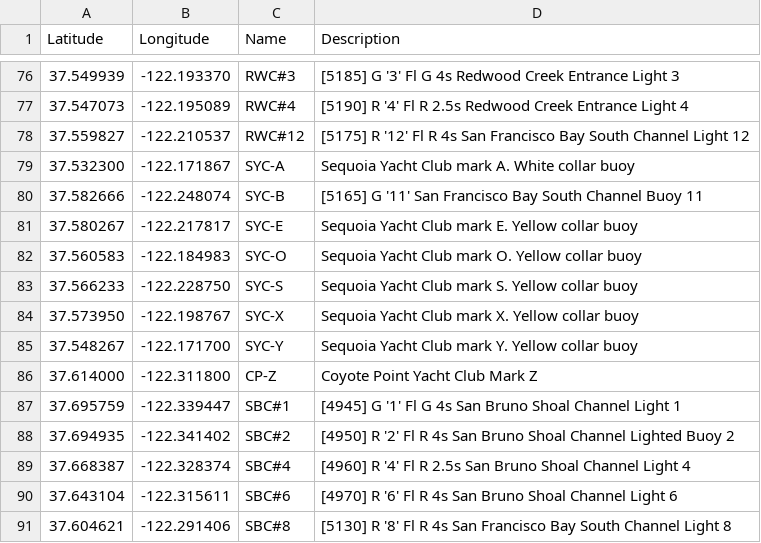
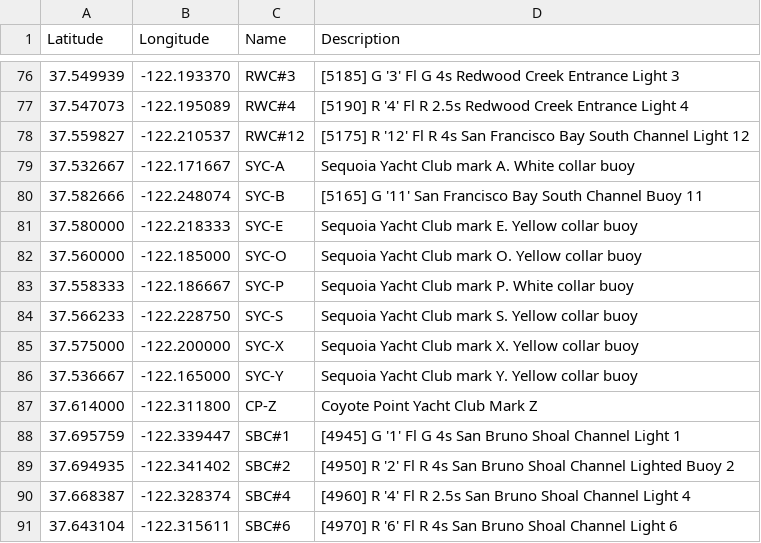
Before and after one commit to nkiesel/YRA-Marks, a CSV file: San_Francisco.csv, drawn as a sheet; only a part is shown, gaps mark what is left out; the shorter side is filled out with more unchanged rows.

Commit message:
updated SYC marks based on data from https://www.sequoiayc.org/regattas-&-weekend-races

```diff
--- a/San_Francisco.csv
+++ b/San_Francisco.csv
@@ -78,9 +78,10 @@ Latitude,Longitude,Name,Description
 37.559827,-122.210537,"RWC#12","[5175] R '12' Fl R 4s San Francisco Bay South Channel Light 12"
-37.532300,-122.171867,"SYC-A","Sequoia Yacht Club mark A. White collar buoy"
+37.532667,-122.171667,"SYC-A","Sequoia Yacht Club mark A. White collar buoy"
 37.582666,-122.248074,"SYC-B","[5165] G '11' San Francisco Bay South Channel Buoy 11"
-37.580267,-122.217817,"SYC-E","Sequoia Yacht Club mark E. Yellow collar buoy"
-37.560583,-122.184983,"SYC-O","Sequoia Yacht Club mark O. Yellow collar buoy"
+37.580000,-122.218333,"SYC-E","Sequoia Yacht Club mark E. Yellow collar buoy"
+37.560000,-122.185000,"SYC-O","Sequoia Yacht Club mark O. Yellow collar buoy"
+37.558333,-122.186667,"SYC-P","Sequoia Yacht Club mark P. White collar buoy"
 37.566233,-122.228750,"SYC-S","Sequoia Yacht Club mark S. Yellow collar buoy"
-37.573950,-122.198767,"SYC-X","Sequoia Yacht Club mark X. Yellow collar buoy"
-37.548267,-122.171700,"SYC-Y","Sequoia Yacht Club mark Y. Yellow collar buoy"
+37.575000,-122.200000,"SYC-X","Sequoia Yacht Club mark X. Yellow collar buoy"
+37.536667,-122.165000,"SYC-Y","Sequoia Yacht Club mark Y. Yellow collar buoy"
 37.614000,-122.311800,"CP-Z","Coyote Point Yacht Club Mark Z"
```
